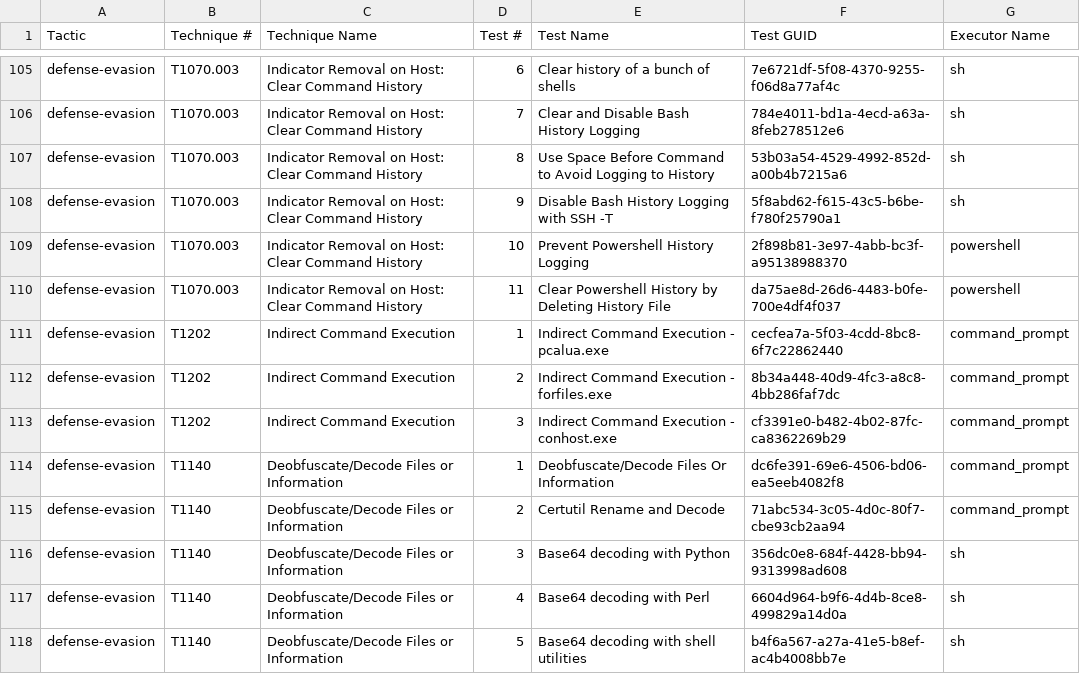
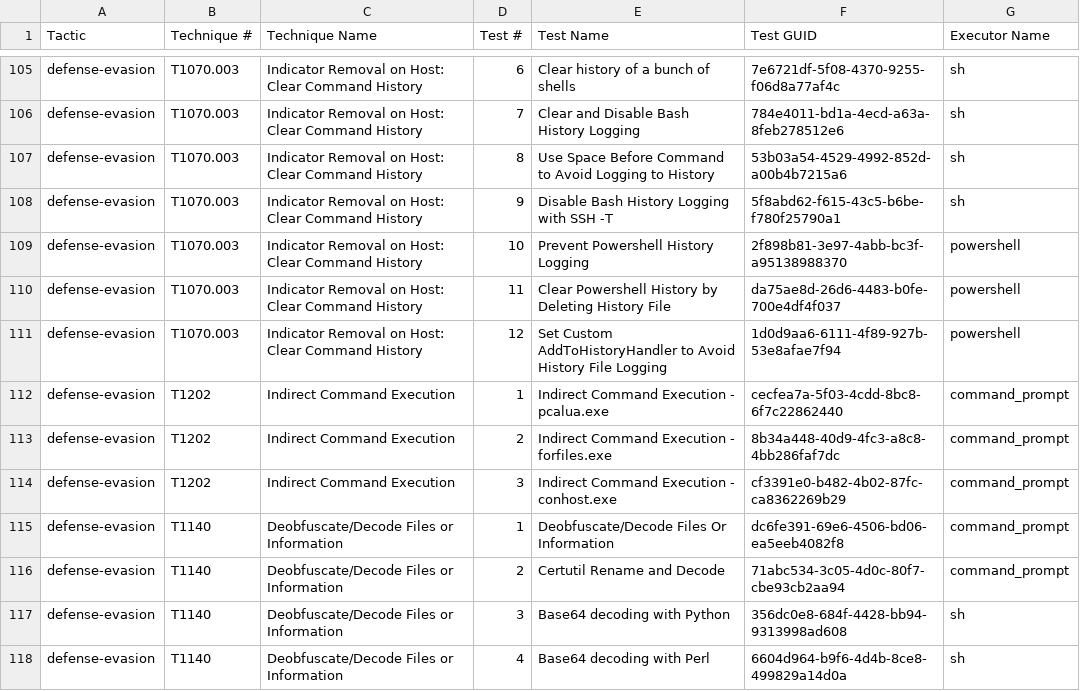
Before and after one commit to redcanaryco/atomic-red-team, a CSV file: atomics/Indexes/Indexes-CSV/index.csv, drawn as a sheet; only a part is shown, gaps mark what is left out; the shorter side is filled out with more unchanged rows.

```diff
--- a/atomics/Indexes/Indexes-CSV/index.csv
+++ b/atomics/Indexes/Indexes-CSV/index.csv
@@ -110,2 +110,3 @@ defense-evasion,T1070.003,Indicator Removal on Host: Clear Command History,10,Pr
 defense-evasion,T1070.003,Indicator Removal on Host: Clear Command History,11,Clear Powershell History by Deleting History File,da75ae8d-26d6-4483-b0fe-700e4df4f037,powershell
+defense-evasion,T1070.003,Indicator Removal on Host: Clear Command History,12,Set Custom AddToHistoryHandler to Avoid History File Logging,1d0d9aa6-6111-4f89-927b-53e8afae7f94,powershell
 defense-evasion,T1202,Indirect Command Execution,1,Indirect Command Execution - pcalua.exe,cecfea7a-5f03-4cdd-8bc8-6f7c22862440,command_prompt
```
Also changed, not shown: atomics/Indexes/Indexes-CSV/windows-index.csv, 6 other files.
